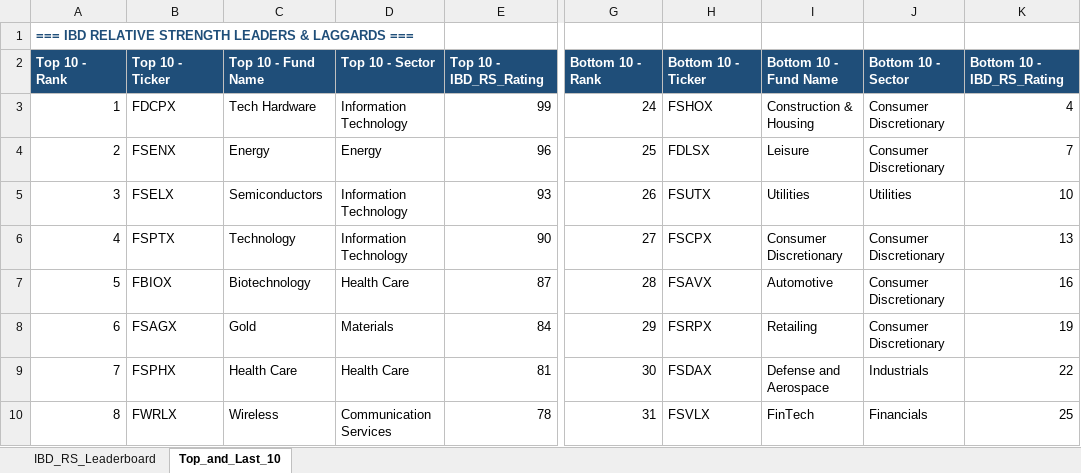
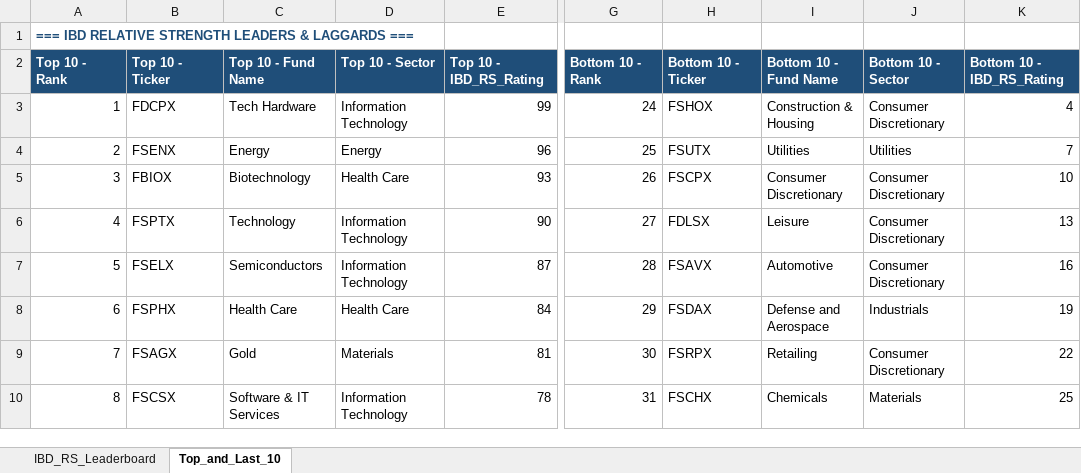
Before and after one commit to Jamesssurfer/Fidelity-Sector-Tracker, an Excel workbook: Fidelity_RS_Leaderboard.xlsx, sheet Top_and_Last_10, drawn as a sheet; only a part is shown, gaps mark what is left out; values as stored, in another font and other column widths than the file's, no borders; formulas without a stored value are shown as written; the diff covers the shown part only; the diff names each change by its address in the sheet, - before the commit and + after, or states it on an @@ line.

```diff
--- a/Fidelity_RS_Leaderboard.xlsx (sheet Top_and_Last_10)
+++ b/Fidelity_RS_Leaderboard.xlsx (sheet Top_and_Last_10)
-H4: FDLSX
+H4: FSUTX
-I4: Leisure
+I4: Utilities
-J4: Consumer Discretionary
+J4: Utilities
-B5: FSELX
+B5: FBIOX
-C5: Semiconductors
+C5: Biotechnology
-D5: Information Technology
+D5: Health Care
-H5: FSUTX
+H5: FSCPX
-I5: Utilities
+I5: Consumer Discretionary
-J5: Utilities
+J5: Consumer Discretionary
-H6: FSCPX
+H6: FDLSX
-I6: Consumer Discretionary
+I6: Leisure
-B7: FBIOX
+B7: FSELX
-C7: Biotechnology
+C7: Semiconductors
-D7: Health Care
+D7: Information Technology
-B8: FSAGX
+B8: FSPHX
-C8: Gold
+C8: Health Care
-D8: Materials
+D8: Health Care
-H8: FSRPX
+H8: FSDAX
-I8: Retailing
+I8: Defense and Aerospace
-J8: Consumer Discretionary
+J8: Industrials
-B9: FSPHX
+B9: FSAGX
-C9: Health Care
+C9: Gold
-D9: Health Care
+D9: Materials
-H9: FSDAX
+H9: FSRPX
-I9: Defense and Aerospace
+I9: Retailing
-J9: Industrials
+J9: Consumer Discretionary
-B10: FWRLX
+B10: FSCSX
-C10: Wireless
+C10: Software & IT Services
-D10: Communication Services
+D10: Information Technology
-H10: FSVLX
+H10: FSCHX
-I10: FinTech
+I10: Chemicals
-J10: Financials
+J10: Materials
```
Also changed, not shown: 8 added rows, 8 removed rows and 229 edited cells elsewhere in this sheet, sheet IBD_RS_Leaderboard.
